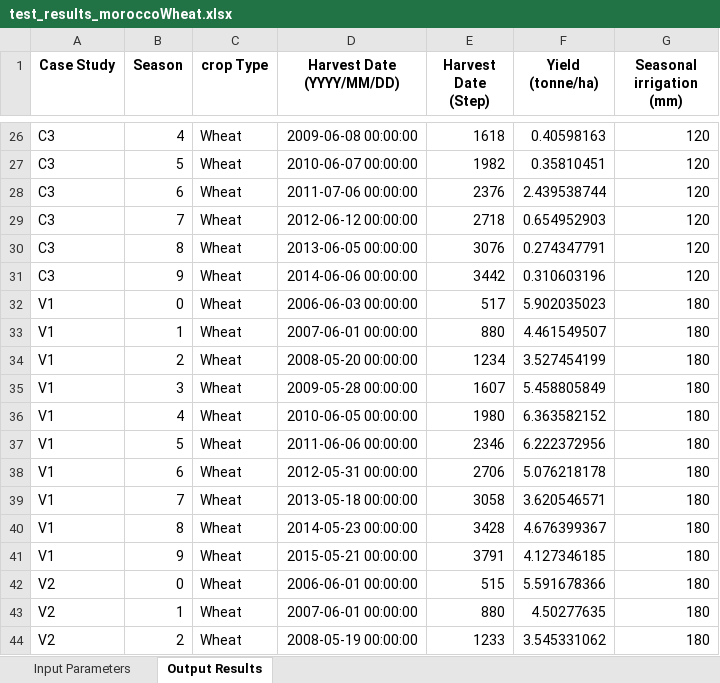
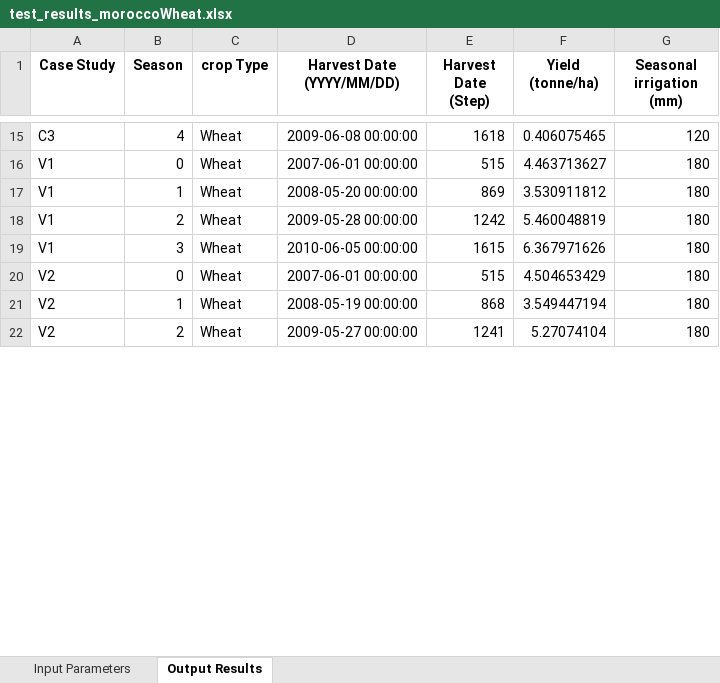
Before and after one commit to stephansmit/heliostrome, an Excel workbook: heliostrome/jip_project/results/test_results_moroccoWheat.xlsx, sheet Output Results, drawn as a sheet; only a part is shown, gaps mark what is left out; values as stored, in another font and other column widths than the file's, no borders; removed rows and columns are numbered as before the commit, all else as after; the diff covers the shown part only; the diff names each change by its address in the sheet, - before the commit and + after, or states it on an @@ line.

```diff
--- a/heliostrome/jip_project/results/test_results_moroccoWheat.xlsx (sheet Output Results)
+++ b/heliostrome/jip_project/results/test_results_moroccoWheat.xlsx (sheet Output Results)
-F15 (Yield (tonne/ha)): 0.40598163
+F15 (Yield (tonne/ha)): 0.406075465
-row 27: C3 | 5 | Wheat | 2010-06-07 00:00:00 | 1982 | 0.35810451 | 120
-row 28: C3 | 6 | Wheat | 2011-07-06 00:00:00 | 2376 | 2.439538744 | 120
-row 29: C3 | 7 | Wheat | 2012-06-12 00:00:00 | 2718 | 0.654952903 | 120
-row 30: C3 | 8 | Wheat | 2013-06-05 00:00:00 | 3076 | 0.274347791 | 120
-row 31: C3 | 9 | Wheat | 2014-06-06 00:00:00 | 3442 | 0.310603196 | 120
-D16 (Harvest Date (YYYY/MM/DD)): 2006-06-03 00:00:00
+D16 (Harvest Date (YYYY/MM/DD)): 2007-06-01 00:00:00
-E16 (Harvest Date (Step)): 517
+E16 (Harvest Date (Step)): 515
-F16 (Yield (tonne/ha)): 5.902035023
+F16 (Yield (tonne/ha)): 4.463713627
-D17 (Harvest Date (YYYY/MM/DD)): 2007-06-01 00:00:00
+D17 (Harvest Date (YYYY/MM/DD)): 2008-05-20 00:00:00
-E17 (Harvest Date (Step)): 880
+E17 (Harvest Date (Step)): 869
-F17 (Yield (tonne/ha)): 4.461549507
+F17 (Yield (tonne/ha)): 3.530911812
-D18 (Harvest Date (YYYY/MM/DD)): 2008-05-20 00:00:00
+D18 (Harvest Date (YYYY/MM/DD)): 2009-05-28 00:00:00
-E18 (Harvest Date (Step)): 1234
+E18 (Harvest Date (Step)): 1242
-F18 (Yield (tonne/ha)): 3.527454199
+F18 (Yield (tonne/ha)): 5.460048819
-D19 (Harvest Date (YYYY/MM/DD)): 2009-05-28 00:00:00
+D19 (Harvest Date (YYYY/MM/DD)): 2010-06-05 00:00:00
-E19 (Harvest Date (Step)): 1607
+E19 (Harvest Date (Step)): 1615
-F19 (Yield (tonne/ha)): 5.458805849
+F19 (Yield (tonne/ha)): 6.367971626
-row 36: V1 | 4 | Wheat | 2010-06-05 00:00:00 | 1980 | 6.363582152 | 180
-row 37: V1 | 5 | Wheat | 2011-06-06 00:00:00 | 2346 | 6.222372956 | 180
-row 38: V1 | 6 | Wheat | 2012-05-31 00:00:00 | 2706 | 5.076218178 | 180
-row 39: V1 | 7 | Wheat | 2013-05-18 00:00:00 | 3058 | 3.620546571 | 180
-row 40: V1 | 8 | Wheat | 2014-05-23 00:00:00 | 3428 | 4.676399367 | 180
-row 41: V1 | 9 | Wheat | 2015-05-21 00:00:00 | 3791 | 4.127346185 | 180
-D20 (Harvest Date (YYYY/MM/DD)): 2006-06-01 00:00:00
+D20 (Harvest Date (YYYY/MM/DD)): 2007-06-01 00:00:00
-F20 (Yield (tonne/ha)): 5.591678366
+F20 (Yield (tonne/ha)): 4.504653429
-D21 (Harvest Date (YYYY/MM/DD)): 2007-06-01 00:00:00
+D21 (Harvest Date (YYYY/MM/DD)): 2008-05-19 00:00:00
-E21 (Harvest Date (Step)): 880
+E21 (Harvest Date (Step)): 868
-F21 (Yield (tonne/ha)): 4.50277635
+F21 (Yield (tonne/ha)): 3.549447194
-D22 (Harvest Date (YYYY/MM/DD)): 2008-05-19 00:00:00
+D22 (Harvest Date (YYYY/MM/DD)): 2009-05-27 00:00:00
-E22 (Harvest Date (Step)): 1233
+E22 (Harvest Date (Step)): 1241
-F22 (Yield (tonne/ha)): 3.545331062
+F22 (Yield (tonne/ha)): 5.27074104
```
Also changed, not shown: 41 removed rows and 71 edited cells elsewhere in this sheet, sheet Input Parameters, heliostrome/jip_project/results/Factors to run simulation.xlsx, 10 other files.
